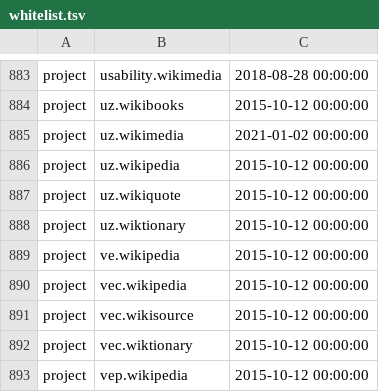
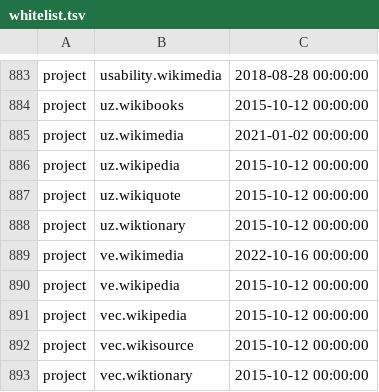
Before and after one commit to wikimedia/analytics-refinery, a TSV file: static_data/pageview/whitelist/whitelist.tsv, drawn as a sheet; only a part is shown, gaps mark what is left out; the shorter side is filled out with more unchanged rows.

Commit message:
Add ve.wikimedia to pageview whitelist
Bug: T320898
Change-Id: I8d2c5a657de33aba730f59e8e78574558081877e

```diff
--- a/static_data/pageview/whitelist/whitelist.tsv
+++ b/static_data/pageview/whitelist/whitelist.tsv
@@ -888,2 +888,3 @@ project	uz.wikiquote	2015-10-12 00:00:00
 project	uz.wiktionary	2015-10-12 00:00:00
+project	ve.wikimedia	2022-10-16 00:00:00
 project	ve.wikipedia	2015-10-12 00:00:00
```
